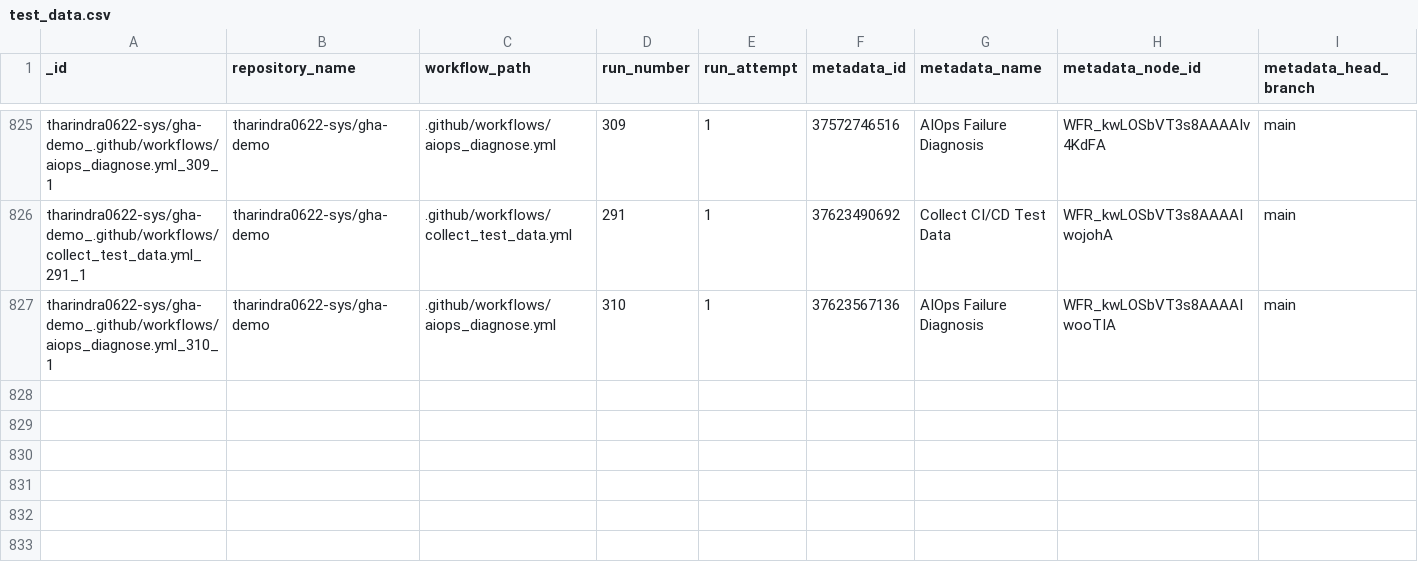
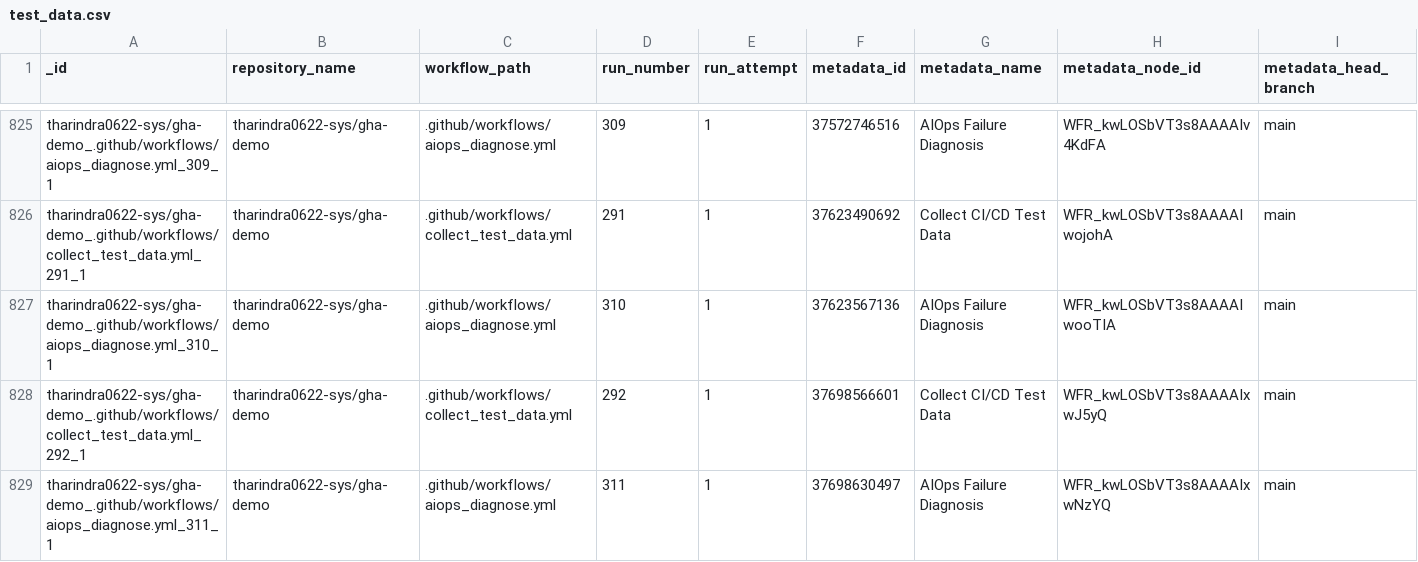
Before and after one commit to tharindra0622-sys/gha-demo, a CSV file: data/test_data.csv, drawn as a sheet; only a part is shown, gaps mark what is left out; rows hold the shown columns only; the diff names each change by its address in the sheet, - before the commit and + after, or states it on an @@ line.

```diff
--- a/data/test_data.csv
+++ b/data/test_data.csv
+row 828: tharindra0622-sys/gha-demo_.github/workflows/collect_test_data.yml_292_1 | tharindra0622-sys/gha-demo | .github/workflows/collect_test_data.yml | 292 | 1 | 37698566601 | Collect CI/CD Test Data | WFR_kwLOSbVT3s8AAAAIxwJ5yQ | main
+row 829: tharindra0622-sys/gha-demo_.github/workflows/aiops_diagnose.yml_311_1 | tharindra0622-sys/gha-demo | .github/workflows/aiops_diagnose.yml | 311 | 1 | 37698630497 | AIOps Failure Diagnosis | WFR_kwLOSbVT3s8AAAAIxwNzYQ | main
```
Also changed, not shown: 2 other files.
